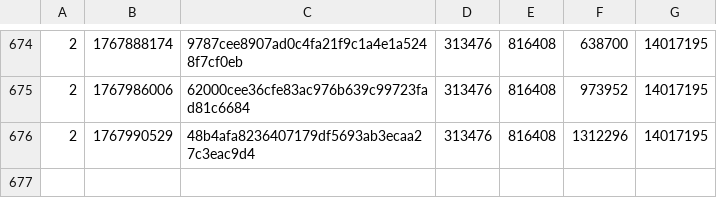
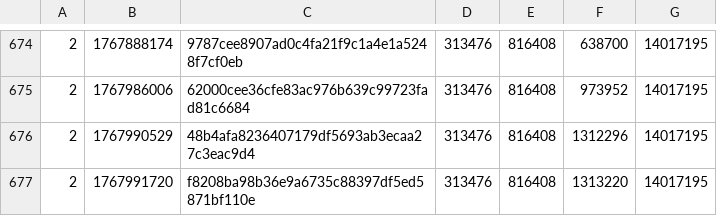
Before and after one commit to SAT-R/sa3, a CSV file: reports/progress-sa3-matching.csv, drawn as a sheet; only a part is shown, gaps mark what is left out; the diff names each change by its address in the sheet, - before the commit and + after, or states it on an @@ line.

```diff
--- a/reports/progress-sa3-matching.csv
+++ b/reports/progress-sa3-matching.csv
+row 677: 2 | 1767991720 | f8208ba98b36e9a6735c88397df5ed5871bf110e | 313476 | 816408 | 1313220 | 14017195
```
Also changed, not shown: reports/progress-sa3-nonmatching.csv, 1 other file.
